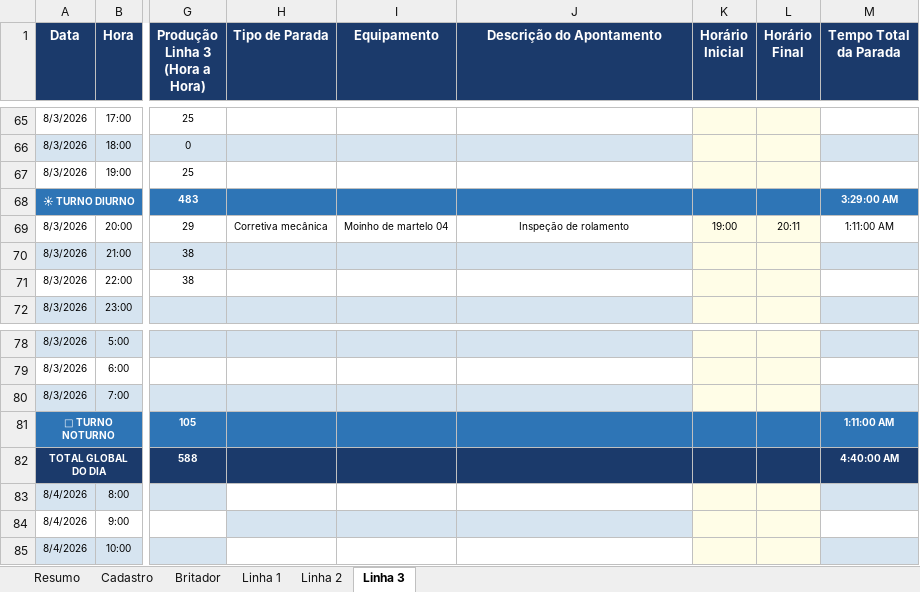
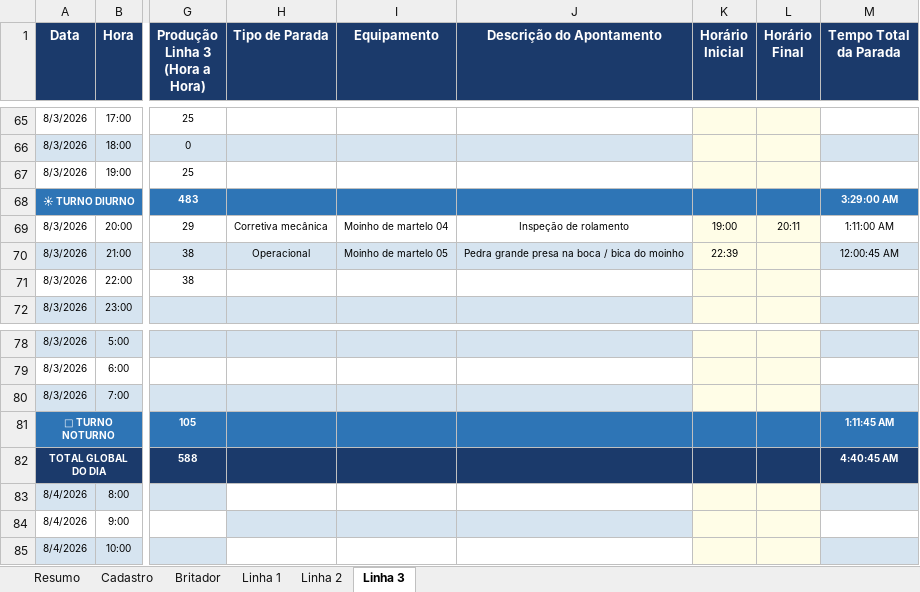
Before and after one commit to Plenz-code/BI-IMPACTANTES-PLANTA, an Excel workbook: planilha.xlsx, sheet Linha 3, drawn as a sheet; only a part is shown, gaps mark what is left out; values as stored, in another font and other column widths than the file's, no borders; the diff names each change by its address in the sheet, - before the commit and + after, or states it on an @@ line.

```diff
--- a/planilha.xlsx (sheet Linha 3)
+++ b/planilha.xlsx (sheet Linha 3)
-H70 (Tipo de Parada): (empty)
+H70 (Tipo de Parada): Operacional
-I70 (Equipamento): (empty)
+I70 (Equipamento): Moinho de martelo 05
-J70 (Descrição do Apontamento): (empty)
+J70 (Descrição do Apontamento): Pedra grande presa na boca / bica do moinho
-K70 (Horário Inicial): (empty)
+K70 (Horário Inicial): 22:39
-M70 (Tempo Total da Parada): (empty)
+M70 (Tempo Total da Parada): 12:00:45 AM
-M81 (Tempo Total da Parada): 1:11:00 AM
+M81 (Tempo Total da Parada): 1:11:45 AM
-M82 (Tempo Total da Parada): 4:40:00 AM
+M82 (Tempo Total da Parada): 4:40:45 AM
```
Also changed, not shown: sheet Britador, sheet Linha 1.
